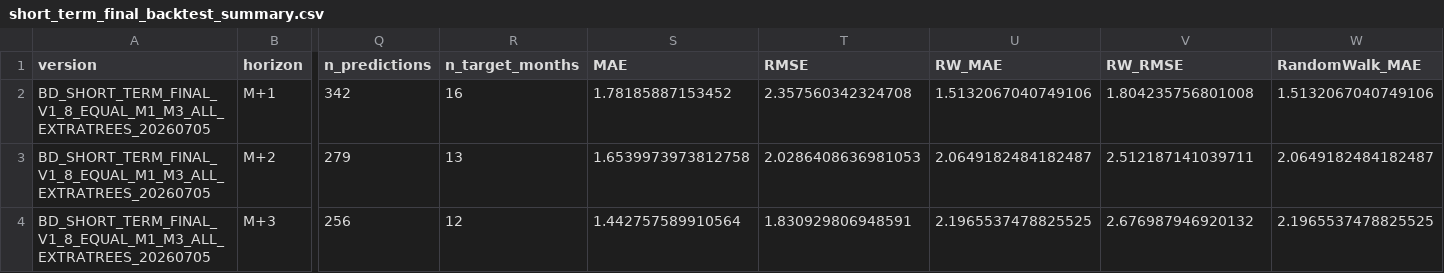
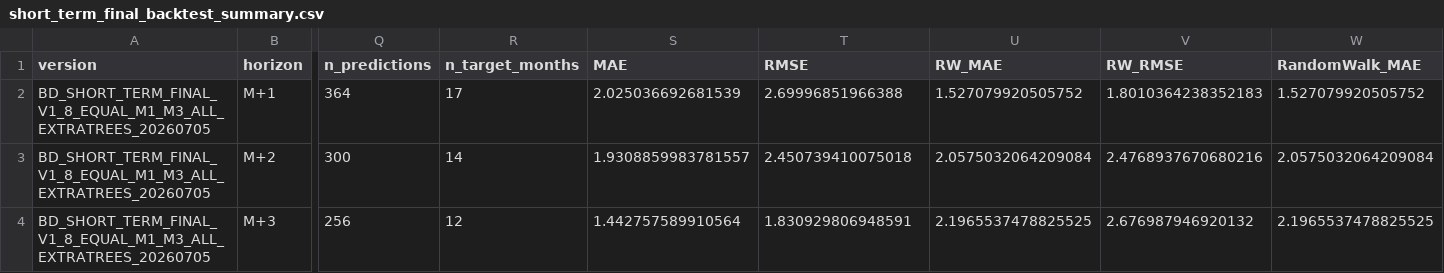
Before and after one commit to zyb0716-svg/bd-daily-report, a CSV file: short_term_final_backtest_summary.csv, drawn as a sheet; only a part is shown, gaps mark what is left out; the diff covers the shown part only; the diff names each change by its address in the sheet, - before the commit and + after, or states it on an @@ line.

Commit message:
Update BD report 2026-08-04 10:55

```diff
--- a/short_term_final_backtest_summary.csv
+++ b/short_term_final_backtest_summary.csv
-Q2 (n_predictions): 342
+Q2 (n_predictions): 364
-R2 (n_target_months): 16
+R2 (n_target_months): 17
-S2 (MAE): 1.78185887153452
+S2 (MAE): 2.025036692681539
-T2 (RMSE): 2.357560342324708
+T2 (RMSE): 2.69996851966388
-U2 (RW_MAE): 1.5132067040749106
+U2 (RW_MAE): 1.527079920505752
-V2 (RW_RMSE): 1.804235756801008
+V2 (RW_RMSE): 1.8010364238352183
-W2 (RandomWalk_MAE): 1.5132067040749106
+W2 (RandomWalk_MAE): 1.527079920505752
-Q3 (n_predictions): 279
+Q3 (n_predictions): 300
-R3 (n_target_months): 13
+R3 (n_target_months): 14
-S3 (MAE): 1.6539973973812758
+S3 (MAE): 1.9308859983781557
-T3 (RMSE): 2.0286408636981053
+T3 (RMSE): 2.450739410075018
-U3 (RW_MAE): 2.0649182484182487
+U3 (RW_MAE): 2.0575032064209084
-V3 (RW_RMSE): 2.512187141039711
+V3 (RW_RMSE): 2.4768937670680216
-W3 (RandomWalk_MAE): 2.0649182484182487
+W3 (RandomWalk_MAE): 2.0575032064209084
```
Also changed, not shown: 24 edited cells elsewhere in this file, final_forecast_lock.csv, short_term_final_forecast_summary.csv, 3 other files.
